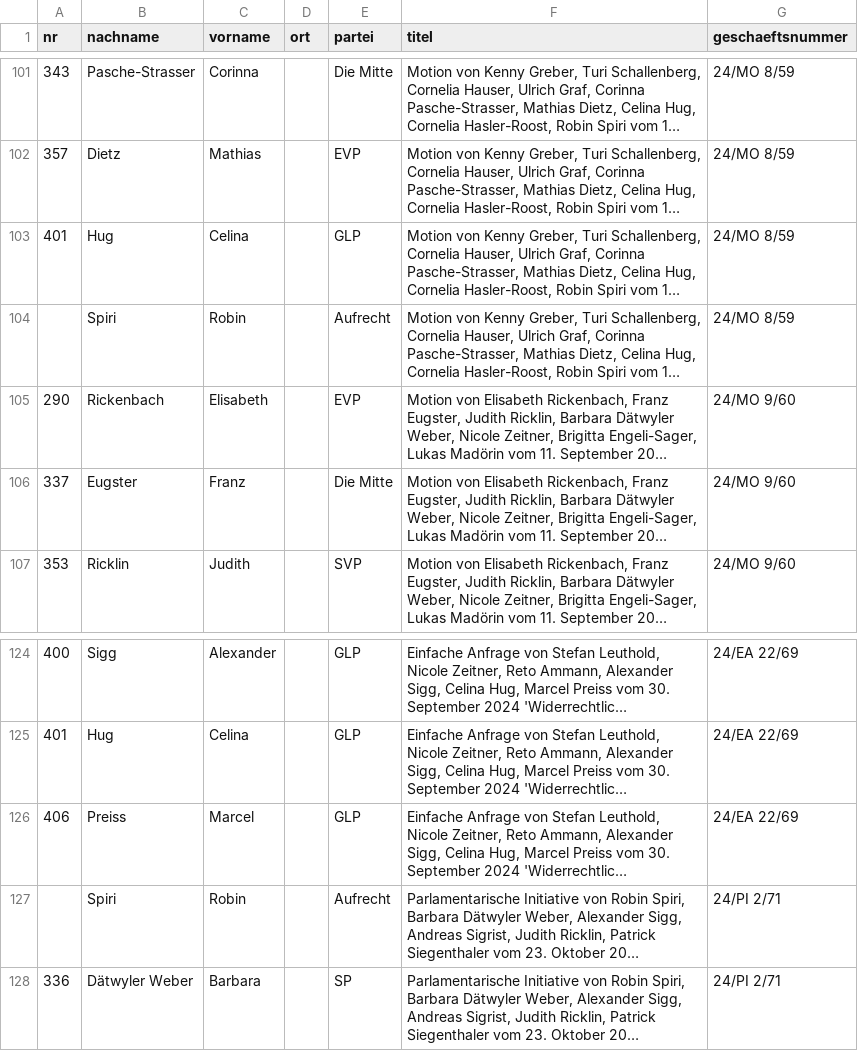
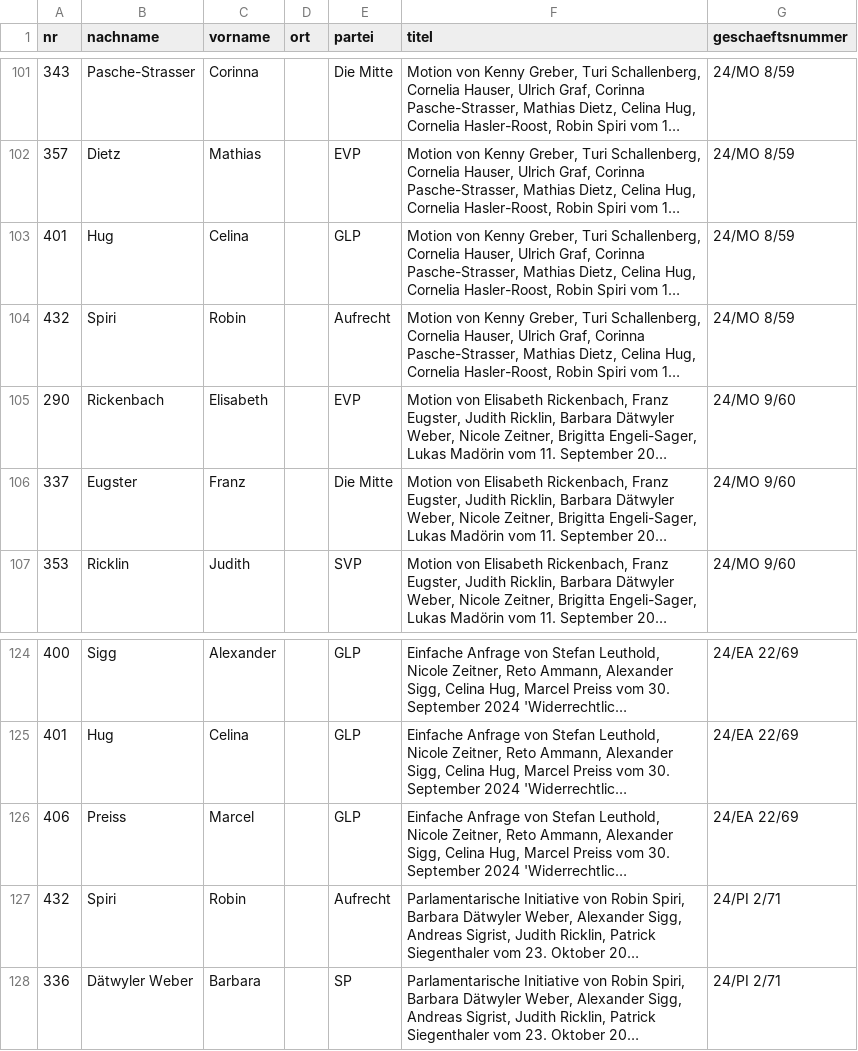
Before and after one commit to ogdtg/sitzungsprotokolle, a CSV file: data/vorstoesser.csv, drawn as a sheet; only a part is shown, gaps mark what is left out; long unchanged cells end in …; the diff covers the shown part only; the diff names each change by its address in the sheet, - before the commit and + after, or states it on an @@ line.

```diff
--- a/data/vorstoesser.csv
+++ b/data/vorstoesser.csv
-A104 (nr): (empty)
+A104 (nr): 432
-A127 (nr): (empty)
+A127 (nr): 432
```
Also changed, not shown: 6 edited cells elsewhere in this file, 16 other files.
